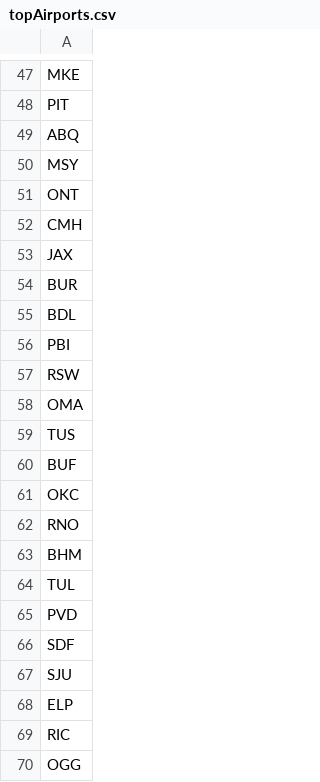
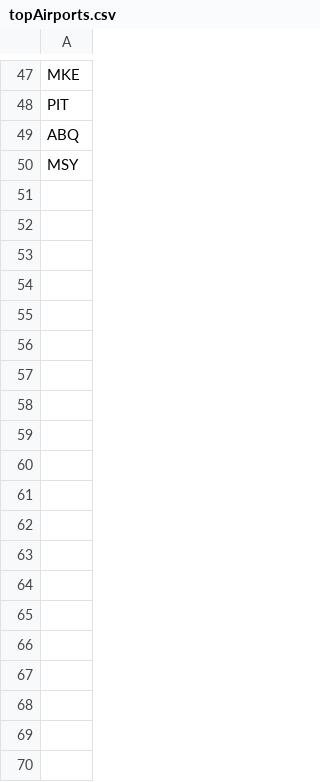
Before and after one commit to RoAjinkya/FlightDelay, a CSV file: python/topAirports.csv, drawn as a sheet; only a part is shown, gaps mark what is left out; the diff covers the shown part only; the diff names each change by its address in the sheet, - before the commit and + after, or states it on an @@ line.

```diff
--- a/python/topAirports.csv
+++ b/python/topAirports.csv
-row 51: ONT
-row 52: CMH
-row 53: JAX
-row 54: BUR
-row 55: BDL
-row 56: PBI
-row 57: RSW
-row 58: OMA
-row 59: TUS
-row 60: BUF
-row 61: OKC
-row 62: RNO
-row 63: BHM
-row 64: TUL
-row 65: PVD
-row 66: SDF
-row 67: SJU
-row 68: ELP
-row 69: RIC
-row 70: OGG
```
Also changed, not shown: 179 removed rows elsewhere in this file, 6 other files.
